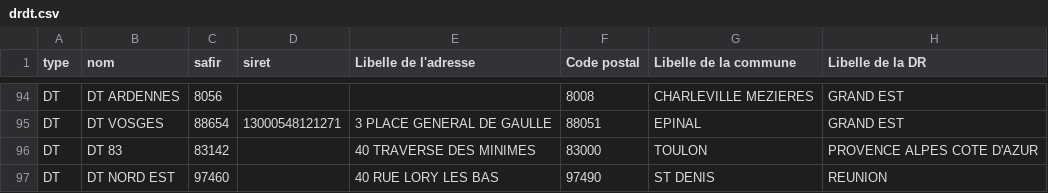
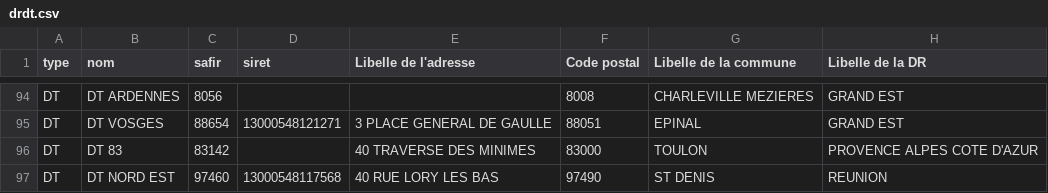
Before and after one commit to gip-inclusion/dora-back, a CSV file: dora/structures/data/drdt.csv, drawn as a sheet; only a part is shown, gaps mark what is left out; the diff names each change by its address in the sheet, - before the commit and + after, or states it on an @@ line.

Commit message:
Correction siret DT NORD EST France Travail

```diff
--- a/dora/structures/data/drdt.csv
+++ b/dora/structures/data/drdt.csv
-D97 (siret): (empty)
+D97 (siret): 13000548117568
```
